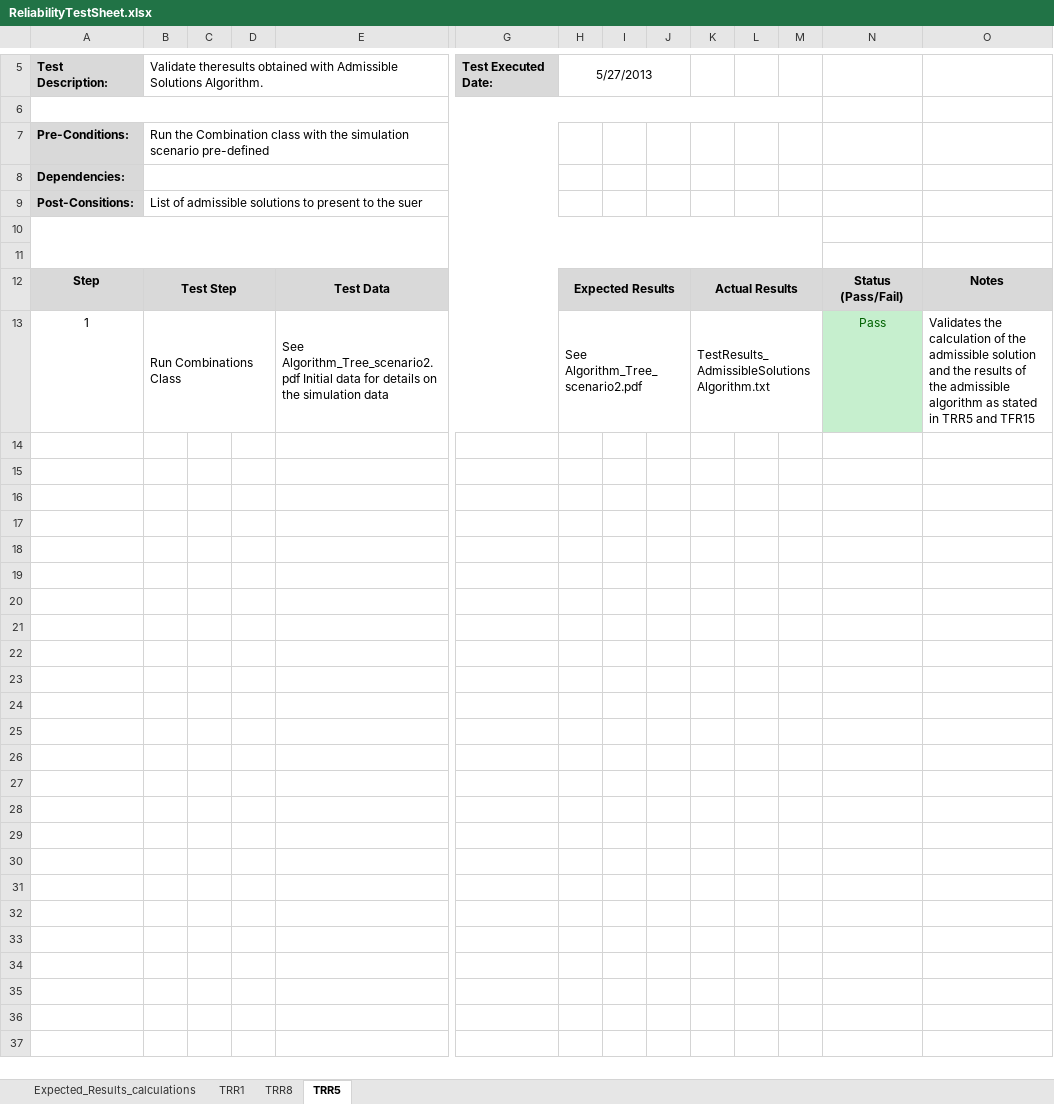
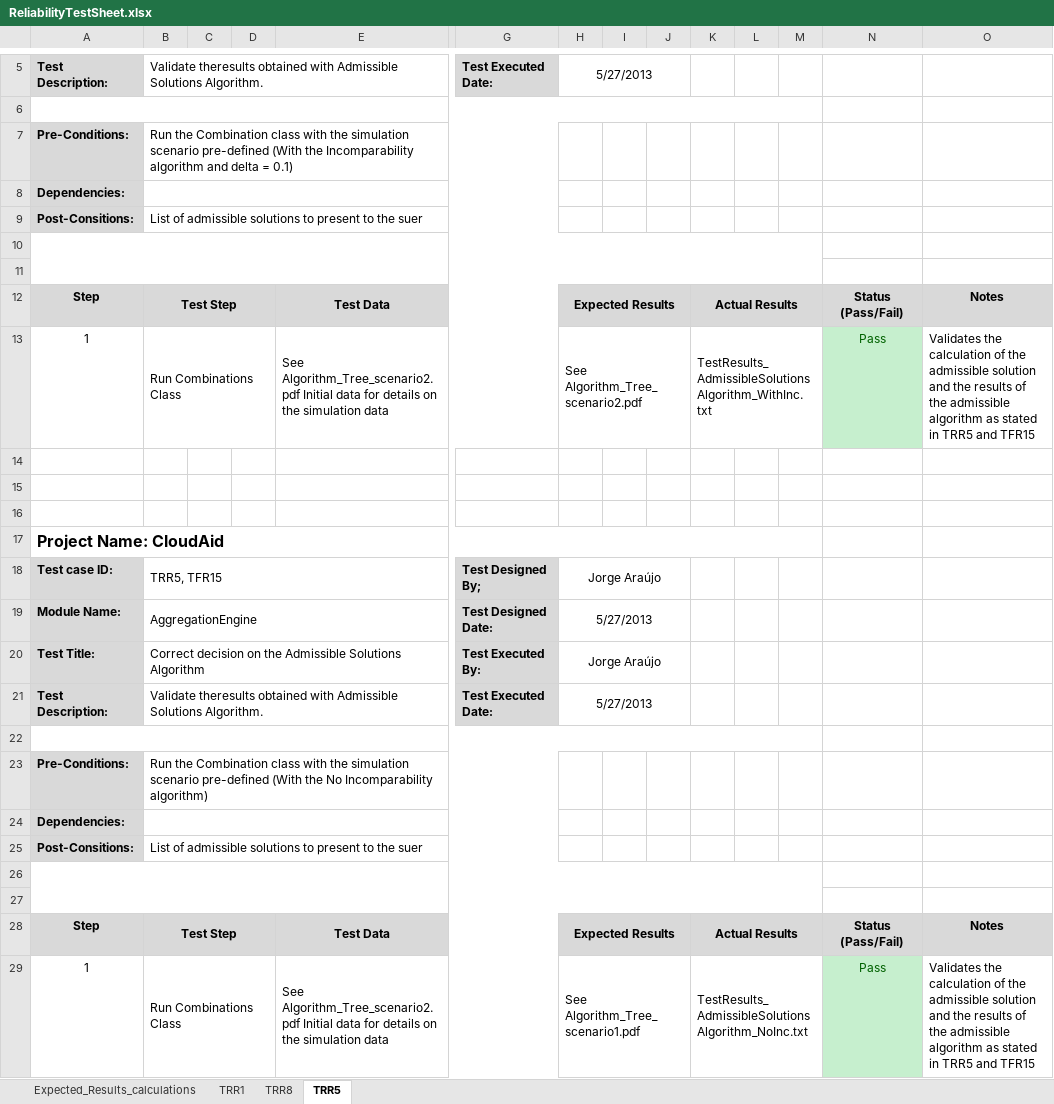
Before and after one commit to jorgearj/CloudAid, an Excel workbook: CloudAid/PrototypeTesting/ReliabilityTestSheet.xlsx, sheet TRR5, drawn as a sheet; only a part is shown, gaps mark what is left out; values as stored, in another font and other column widths than the file's, no borders; rows hold the shown columns only; the diff names each change by its address in the sheet, - before the commit and + after, or states it on an @@ line.

Commit message:
Updated Prototype Tests

```diff
--- a/CloudAid/PrototypeTesting/ReliabilityTestSheet.xlsx (sheet TRR5)
+++ b/CloudAid/PrototypeTesting/ReliabilityTestSheet.xlsx (sheet TRR5)
-B7: …scenario pre-defined
+B7: …scenario pre-defined (With the Incomparability algorithm and delta = 0.1)
-K13: TestResults_AdmissibleSolutionsAlgorithm.txt
+K13: TestResults_AdmissibleSolutionsAlgorithm_WithInc.txt
+row 14: (empty)
+row 15: (empty)
+row 16: (empty)
+row 17: Project Name: CloudAid
+row 18: Test case ID: | TRR5, TFR15 |  |  |  | Test Designed By; | Jorge Araújo
+row 19: Module Name: | AggregationEngine |  |  |  | Test Designed Date: | 5/27/2013
+row 20: Test Title: | Correct decision on the Admissible Solutions Algorithm |  |  |  | Test Executed By: | Jorge Araújo
+row 21: Test Description: | Validate theresults obtained with Admissible Solutions Algorithm. |  |  |  | Test Executed Date: | 5/27/2013
+row 22: (empty)
+row 23: Pre-Conditions: | Run the Combination class with the simulation scenario pre-defined (With the No Incomparability algorithm)
+row 24: Dependencies:
+row 25: Post-Consitions: | List of admissible solutions to present to the suer
+row 26: (empty)
+row 27: (empty)
+row 28: Step | Test Step |  |  | Test Data |  | Expected Results |  |  | Actual Results |  |  | Status (Pass/Fail) | Notes
+row 29: 1 | Run Combinations Class |  |  | See Algorithm_Tree_scenario2.pdf Initial data for details on the simulation data |  | See Algorithm_Tree_scenario1.pdf |  |  | TestResults_AdmissibleSolutionsAlgorithm_NoInc.txt |  |  | Pass | Validates the calculation of the admissible solution and the results of the admissible algorithm as stated in TRR5 and TFR15
```
Also changed, not shown: sheet TRR1, 15 other files.
